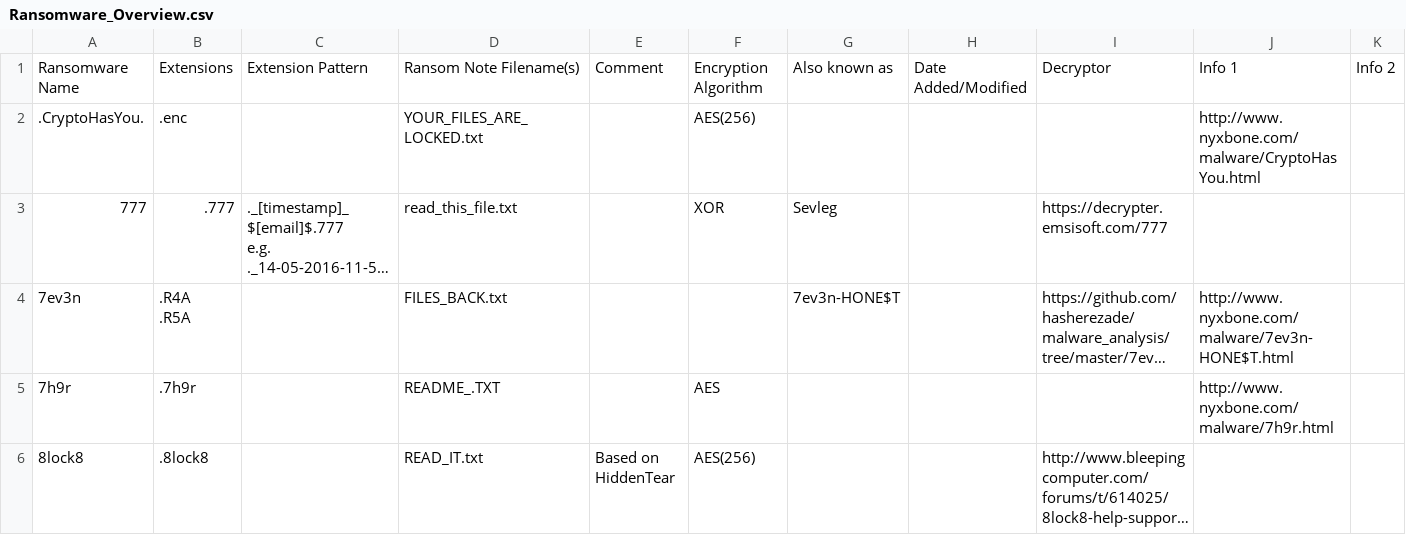
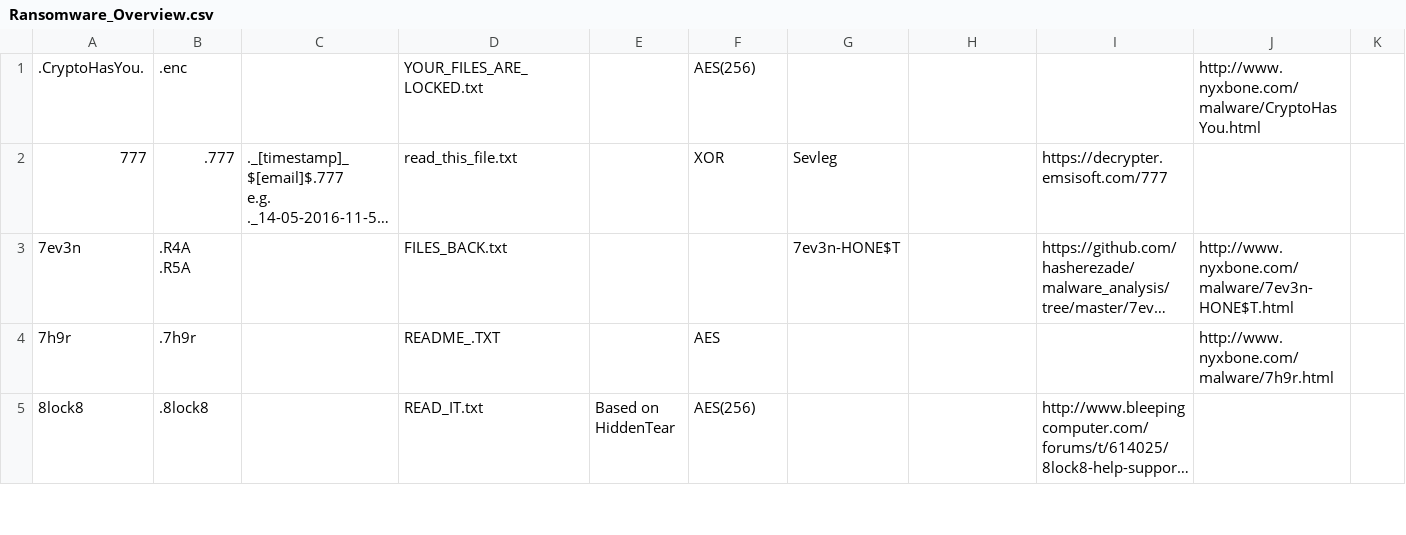
Before and after one commit to zim7563/hello-world, a CSV file: Ransomware_Overview.csv, drawn as a sheet; only a part is shown; long unchanged cells end in …; rows hold the shown columns only; the diff names each change by its address in the sheet, - before the commit and + after, or states it on an @@ line.

Commit message:
Update Ransomware_Overview.csv

```diff
--- a/Ransomware_Overview.csv
+++ b/Ransomware_Overview.csv
-row 1: Ransomware Name | Extensions | Extension Pattern | Ransom Note Filename(s) | Comment | Encryption Algorithm | Also known as | Date Added/Modified | Decryptor | Info 1 | Info 2
```
